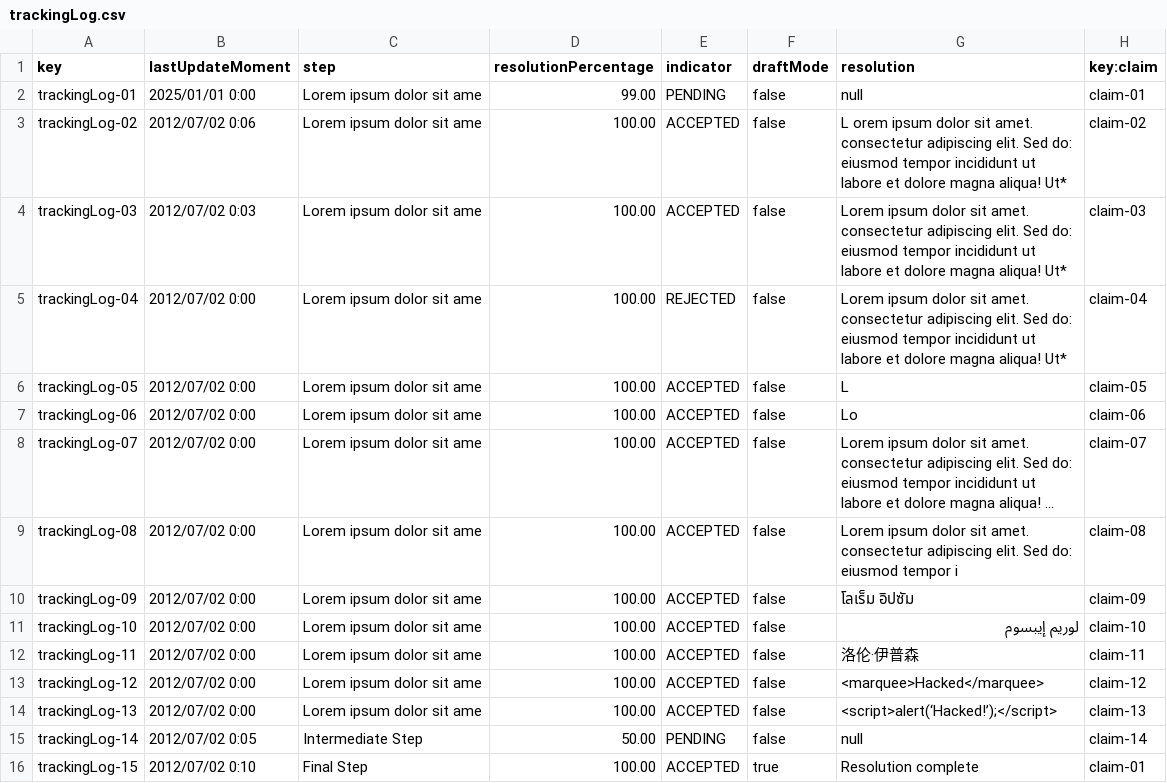
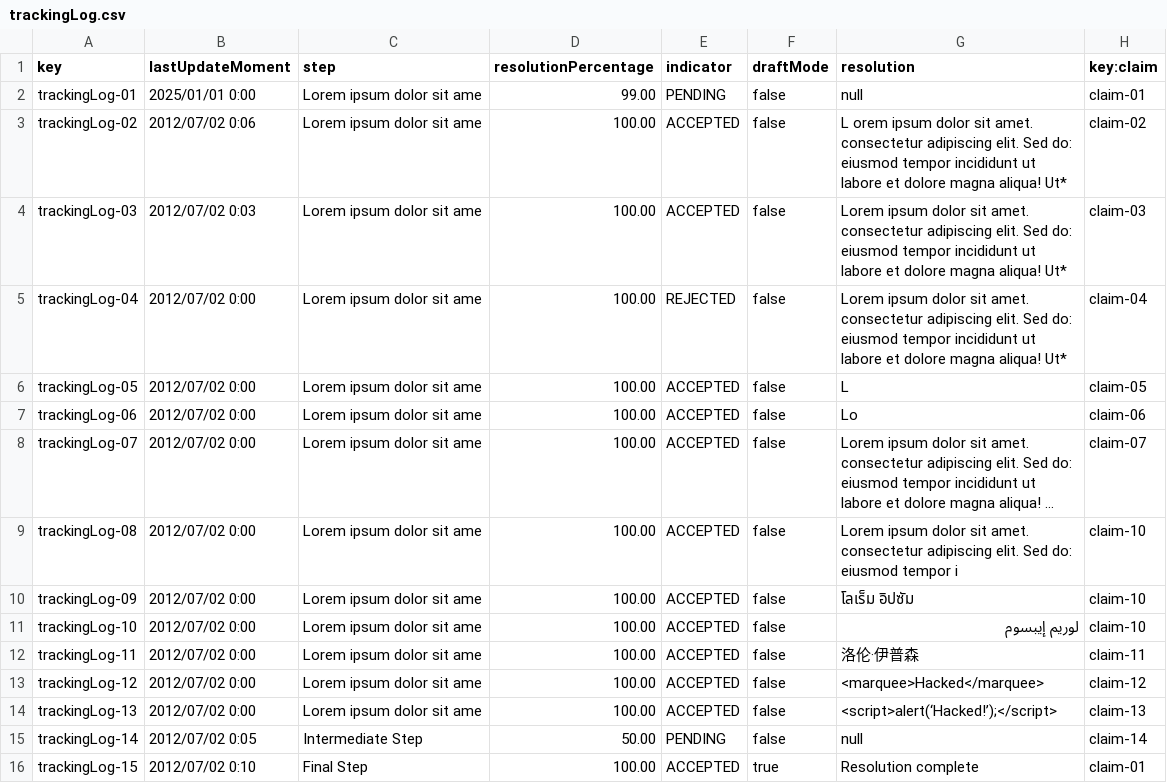
Before and after one commit to virmesper/Acme-ANS-C3, a CSV file: src/main/resources/WEB-INF/data/sample/trackingLog.csv, drawn as a sheet; only a part is shown; long unchanged cells end in …; the diff names each change by its address in the sheet, - before the commit and + after, or states it on an @@ line.

```diff
--- a/src/main/resources/WEB-INF/data/sample/trackingLog.csv
+++ b/src/main/resources/WEB-INF/data/sample/trackingLog.csv
-H9 (key:claim): claim-08
+H9 (key:claim): claim-10
-H10 (key:claim): claim-09
+H10 (key:claim): claim-10
```
Also changed, not shown: src/main/resources/WEB-INF/data/sample/claim.csv.
